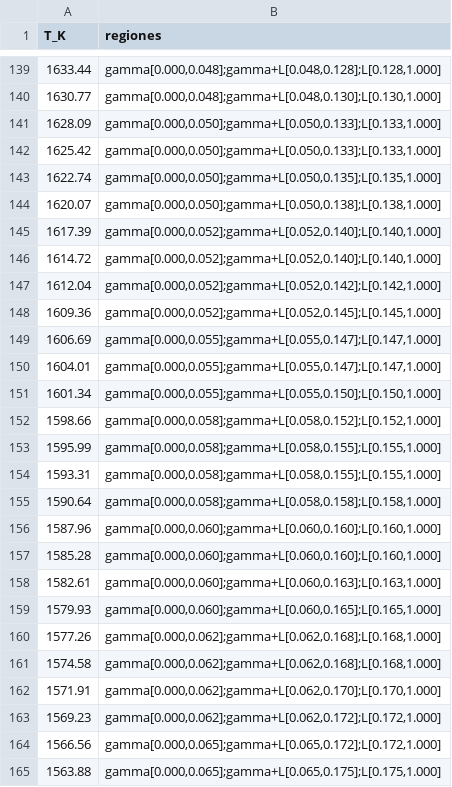
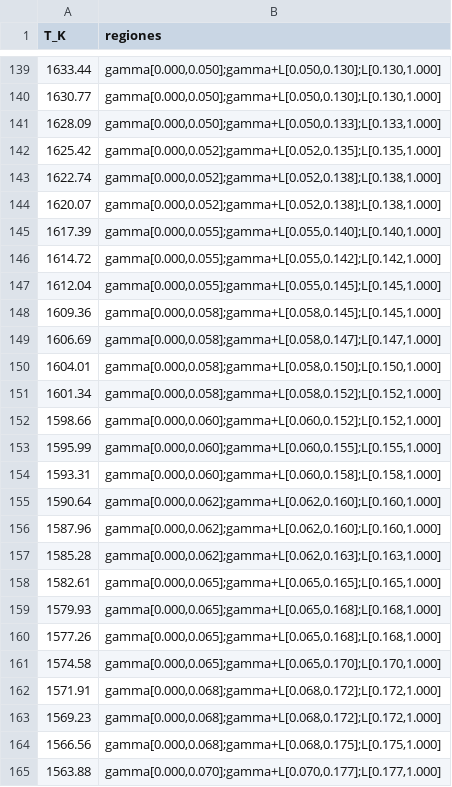
Before and after one commit to amurlaniakea/phasemap, a CSV file: data/fase7_fe_c.csv, drawn as a sheet; only a part is shown, gaps mark what is left out; the diff covers the shown part only.

```diff
--- a/data/fase7_fe_c.csv
+++ b/data/fase7_fe_c.csv
@@ -139,27 +139,27 @@ T_K,regiones
-1633.44,"gamma[0.000,0.048];gamma+L[0.048,0.128];L[0.128,1.000]"
-1630.77,"gamma[0.000,0.048];gamma+L[0.048,0.130];L[0.130,1.000]"
+1633.44,"gamma[0.000,0.050];gamma+L[0.050,0.130];L[0.130,1.000]"
+1630.77,"gamma[0.000,0.050];gamma+L[0.050,0.130];L[0.130,1.000]"
 1628.09,"gamma[0.000,0.050];gamma+L[0.050,0.133];L[0.133,1.000]"
-1625.42,"gamma[0.000,0.050];gamma+L[0.050,0.133];L[0.133,1.000]"
-1622.74,"gamma[0.000,0.050];gamma+L[0.050,0.135];L[0.135,1.000]"
-1620.07,"gamma[0.000,0.050];gamma+L[0.050,0.138];L[0.138,1.000]"
-1617.39,"gamma[0.000,0.052];gamma+L[0.052,0.140];L[0.140,1.000]"
-1614.72,"gamma[0.000,0.052];gamma+L[0.052,0.140];L[0.140,1.000]"
-1612.04,"gamma[0.000,0.052];gamma+L[0.052,0.142];L[0.142,1.000]"
-1609.36,"gamma[0.000,0.052];gamma+L[0.052,0.145];L[0.145,1.000]"
-1606.69,"gamma[0.000,0.055];gamma+L[0.055,0.147];L[0.147,1.000]"
-1604.01,"gamma[0.000,0.055];gamma+L[0.055,0.147];L[0.147,1.000]"
-1601.34,"gamma[0.000,0.055];gamma+L[0.055,0.150];L[0.150,1.000]"
-1598.66,"gamma[0.000,0.058];gamma+L[0.058,0.152];L[0.152,1.000]"
-1595.99,"gamma[0.000,0.058];gamma+L[0.058,0.155];L[0.155,1.000]"
-1593.31,"gamma[0.000,0.058];gamma+L[0.058,0.155];L[0.155,1.000]"
-1590.64,"gamma[0.000,0.058];gamma+L[0.058,0.158];L[0.158,1.000]"
-1587.96,"gamma[0.000,0.060];gamma+L[0.060,0.160];L[0.160,1.000]"
-1585.28,"gamma[0.000,0.060];gamma+L[0.060,0.160];L[0.160,1.000]"
-1582.61,"gamma[0.000,0.060];gamma+L[0.060,0.163];L[0.163,1.000]"
-1579.93,"gamma[0.000,0.060];gamma+L[0.060,0.165];L[0.165,1.000]"
-1577.26,"gamma[0.000,0.062];gamma+L[0.062,0.168];L[0.168,1.000]"
-1574.58,"gamma[0.000,0.062];gamma+L[0.062,0.168];L[0.168,1.000]"
-1571.91,"gamma[0.000,0.062];gamma+L[0.062,0.170];L[0.170,1.000]"
-1569.23,"gamma[0.000,0.062];gamma+L[0.062,0.172];L[0.172,1.000]"
-1566.56,"gamma[0.000,0.065];gamma+L[0.065,0.172];L[0.172,1.000]"
-1563.88,"gamma[0.000,0.065];gamma+L[0.065,0.175];L[0.175,1.000]"
+1625.42,"gamma[0.000,0.052];gamma+L[0.052,0.135];L[0.135,1.000]"
+1622.74,"gamma[0.000,0.052];gamma+L[0.052,0.138];L[0.138,1.000]"
+1620.07,"gamma[0.000,0.052];gamma+L[0.052,0.138];L[0.138,1.000]"
+1617.39,"gamma[0.000,0.055];gamma+L[0.055,0.140];L[0.140,1.000]"
+1614.72,"gamma[0.000,0.055];gamma+L[0.055,0.142];L[0.142,1.000]"
+1612.04,"gamma[0.000,0.055];gamma+L[0.055,0.145];L[0.145,1.000]"
+1609.36,"gamma[0.000,0.058];gamma+L[0.058,0.145];L[0.145,1.000]"
+1606.69,"gamma[0.000,0.058];gamma+L[0.058,0.147];L[0.147,1.000]"
+1604.01,"gamma[0.000,0.058];gamma+L[0.058,0.150];L[0.150,1.000]"
+1601.34,"gamma[0.000,0.058];gamma+L[0.058,0.152];L[0.152,1.000]"
+1598.66,"gamma[0.000,0.060];gamma+L[0.060,0.152];L[0.152,1.000]"
+1595.99,"gamma[0.000,0.060];gamma+L[0.060,0.155];L[0.155,1.000]"
+1593.31,"gamma[0.000,0.060];gamma+L[0.060,0.158];L[0.158,1.000]"
+1590.64,"gamma[0.000,0.062];gamma+L[0.062,0.160];L[0.160,1.000]"
+1587.96,"gamma[0.000,0.062];gamma+L[0.062,0.160];L[0.160,1.000]"
+1585.28,"gamma[0.000,0.062];gamma+L[0.062,0.163];L[0.163,1.000]"
+1582.61,"gamma[0.000,0.065];gamma+L[0.065,0.165];L[0.165,1.000]"
+1579.93,"gamma[0.000,0.065];gamma+L[0.065,0.168];L[0.168,1.000]"
+1577.26,"gamma[0.000,0.065];gamma+L[0.065,0.168];L[0.168,1.000]"
+1574.58,"gamma[0.000,0.065];gamma+L[0.065,0.170];L[0.170,1.000]"
+1571.91,"gamma[0.000,0.068];gamma+L[0.068,0.172];L[0.172,1.000]"
+1569.23,"gamma[0.000,0.068];gamma+L[0.068,0.172];L[0.172,1.000]"
+1566.56,"gamma[0.000,0.068];gamma+L[0.068,0.175];L[0.175,1.000]"
+1563.88,"gamma[0.000,0.070];gamma+L[0.070,0.177];L[0.177,1.000]"
```
Also changed, not shown: 153 edited cells elsewhere in this file, data/assessment.csv, 5 other files.
